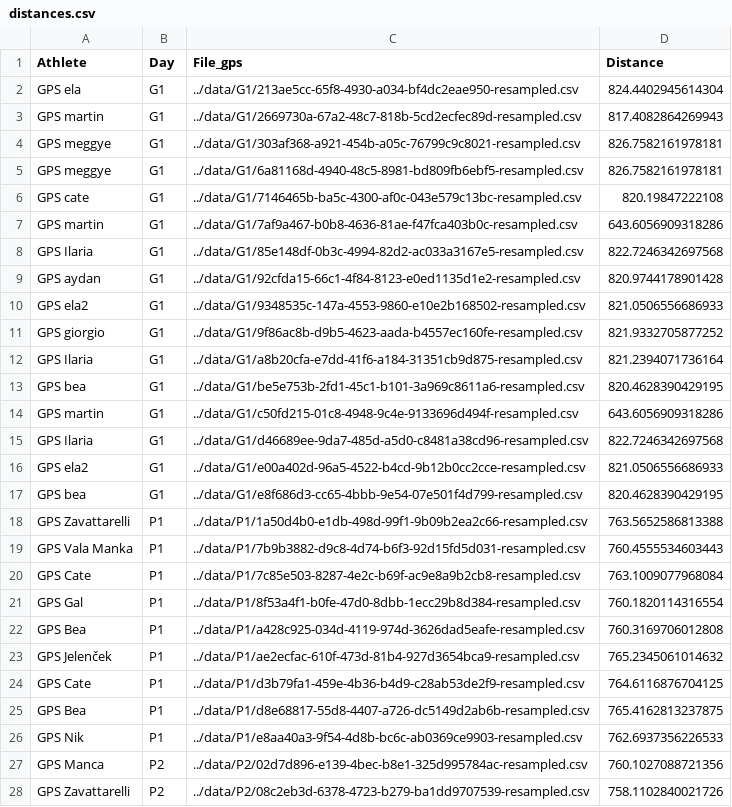
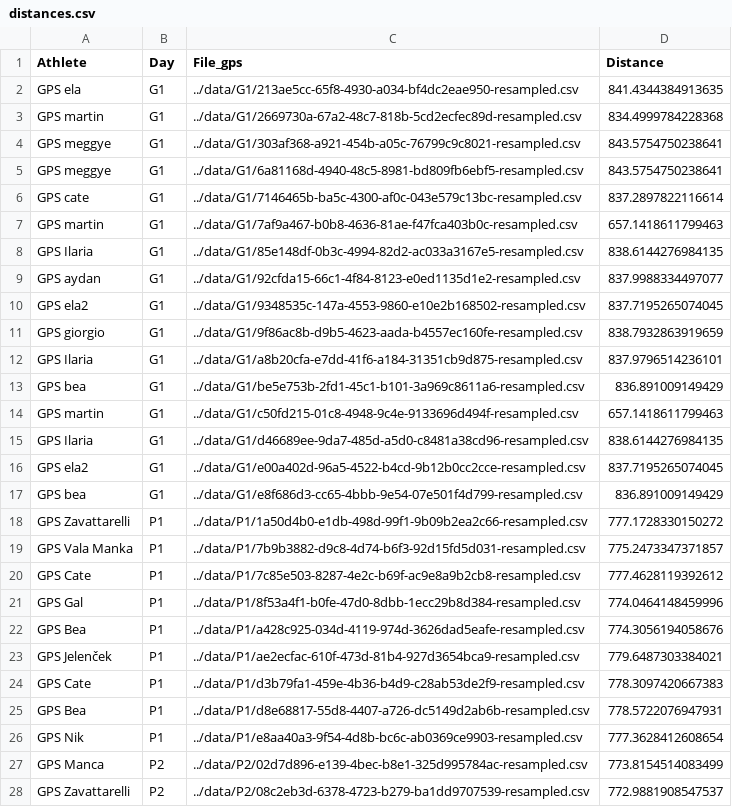
Before and after one commit to KalcMatej99/SkiAnalysisBasezzi, a CSV file: data/filtered/distances.csv, drawn as a sheet; only a part is shown; the diff covers the shown part only.

Commit message:
Corrected distances with altitude #3

```diff
--- a/data/filtered/distances.csv
+++ b/data/filtered/distances.csv
@@ -1,28 +1,28 @@
 Athlete,Day,File_gps,Distance
-GPS ela,G1,../data/G1/213ae5cc-65f8-4930-a034-bf4dc2eae950-resampled.csv,824.4402945614304
-GPS martin,G1,../data/G1/2669730a-67a2-48c7-818b-5cd2ecfec89d-resampled.csv,817.4082864269943
-GPS meggye,G1,../data/G1/303af368-a921-454b-a05c-76799c9c8021-resampled.csv,826.7582161978181
-GPS meggye,G1,../data/G1/6a81168d-4940-48c5-8981-bd809fb6ebf5-resampled.csv,826.7582161978181
-GPS cate,G1,../data/G1/7146465b-ba5c-4300-af0c-043e579c13bc-resampled.csv,820.19847222108
-GPS martin,G1,../data/G1/7af9a467-b0b8-4636-81ae-f47fca403b0c-resampled.csv,643.6056909318286
-GPS Ilaria,G1,../data/G1/85e148df-0b3c-4994-82d2-ac033a3167e5-resampled.csv,822.7246342697568
-GPS aydan,G1,../data/G1/92cfda15-66c1-4f84-8123-e0ed1135d1e2-resampled.csv,820.9744178901428
-GPS ela2,G1,../data/G1/9348535c-147a-4553-9860-e10e2b168502-resampled.csv,821.0506556686933
-GPS giorgio,G1,../data/G1/9f86ac8b-d9b5-4623-aada-b4557ec160fe-resampled.csv,821.9332705877252
-GPS Ilaria,G1,../data/G1/a8b20cfa-e7dd-41f6-a184-31351cb9d875-resampled.csv,821.2394071736164
-GPS bea,G1,../data/G1/be5e753b-2fd1-45c1-b101-3a969c8611a6-resampled.csv,820.4628390429195
-GPS martin,G1,../data/G1/c50fd215-01c8-4948-9c4e-9133696d494f-resampled.csv,643.6056909318286
-GPS Ilaria,G1,../data/G1/d46689ee-9da7-485d-a5d0-c8481a38cd96-resampled.csv,822.7246342697568
-GPS ela2,G1,../data/G1/e00a402d-96a5-4522-b4cd-9b12b0cc2cce-resampled.csv,821.0506556686933
-GPS bea,G1,../data/G1/e8f686d3-cc65-4bbb-9e54-07e501f4d799-resampled.csv,820.4628390429195
-GPS Zavattarelli ,P1,../data/P1/1a50d4b0-e1db-498d-99f1-9b09b2ea2c66-resampled.csv,763.5652586813388
-GPS Vala Manka,P1,../data/P1/7b9b3882-d9c8-4d74-b6f3-92d15fd5d031-resampled.csv,760.4555534603443
-GPS Cate,P1,../data/P1/7c85e503-8287-4e2c-b69f-ac9e8a9b2cb8-resampled.csv,763.1009077968084
-GPS Gal,P1,../data/P1/8f53a4f1-b0fe-47d0-8dbb-1ecc29b8d384-resampled.csv,760.1820114316554
-GPS Bea,P1,../data/P1/a428c925-034d-4119-974d-3626dad5eafe-resampled.csv,760.3169706012808
-GPS Jelenček,P1,../data/P1/ae2ecfac-610f-473d-81b4-927d3654bca9-resampled.csv,765.2345061014632
-GPS Cate,P1,../data/P1/d3b79fa1-459e-4b36-b4d9-c28ab53de2f9-resampled.csv,764.6116876704125
-GPS Bea,P1,../data/P1/d8e68817-55d8-4407-a726-dc5149d2ab6b-resampled.csv,765.4162813237875
-GPS Nik,P1,../data/P1/e8aa40a3-9f54-4d8b-bc6c-ab0369ce9903-resampled.csv,762.6937356226533
-GPS Manca,P2,../data/P2/02d7d896-e139-4bec-b8e1-325d995784ac-resampled.csv,760.1027088721356
-GPS Zavattarelli ,P2,../data/P2/08c2eb3d-6378-4723-b279-ba1dd9707539-resampled.csv,758.1102840021726
+GPS ela,G1,../data/G1/213ae5cc-65f8-4930-a034-bf4dc2eae950-resampled.csv,841.4344384913635
+GPS martin,G1,../data/G1/2669730a-67a2-48c7-818b-5cd2ecfec89d-resampled.csv,834.4999784228368
+GPS meggye,G1,../data/G1/303af368-a921-454b-a05c-76799c9c8021-resampled.csv,843.5754750238641
+GPS meggye,G1,../data/G1/6a81168d-4940-48c5-8981-bd809fb6ebf5-resampled.csv,843.5754750238641
+GPS cate,G1,../data/G1/7146465b-ba5c-4300-af0c-043e579c13bc-resampled.csv,837.2897822116614
+GPS martin,G1,../data/G1/7af9a467-b0b8-4636-81ae-f47fca403b0c-resampled.csv,657.1418611799463
+GPS Ilaria,G1,../data/G1/85e148df-0b3c-4994-82d2-ac033a3167e5-resampled.csv,838.6144276984135
+GPS aydan,G1,../data/G1/92cfda15-66c1-4f84-8123-e0ed1135d1e2-resampled.csv,837.9988334497077
+GPS ela2,G1,../data/G1/9348535c-147a-4553-9860-e10e2b168502-resampled.csv,837.7195265074045
+GPS giorgio,G1,../data/G1/9f86ac8b-d9b5-4623-aada-b4557ec160fe-resampled.csv,838.7932863919659
+GPS Ilaria,G1,../data/G1/a8b20cfa-e7dd-41f6-a184-31351cb9d875-resampled.csv,837.9796514236101
+GPS bea,G1,../data/G1/be5e753b-2fd1-45c1-b101-3a969c8611a6-resampled.csv,836.891009149429
+GPS martin,G1,../data/G1/c50fd215-01c8-4948-9c4e-9133696d494f-resampled.csv,657.1418611799463
+GPS Ilaria,G1,../data/G1/d46689ee-9da7-485d-a5d0-c8481a38cd96-resampled.csv,838.6144276984135
+GPS ela2,G1,../data/G1/e00a402d-96a5-4522-b4cd-9b12b0cc2cce-resampled.csv,837.7195265074045
+GPS bea,G1,../data/G1/e8f686d3-cc65-4bbb-9e54-07e501f4d799-resampled.csv,836.891009149429
+GPS Zavattarelli ,P1,../data/P1/1a50d4b0-e1db-498d-99f1-9b09b2ea2c66-resampled.csv,777.1728330150272
+GPS Vala Manka,P1,../data/P1/7b9b3882-d9c8-4d74-b6f3-92d15fd5d031-resampled.csv,775.2473347371857
+GPS Cate,P1,../data/P1/7c85e503-8287-4e2c-b69f-ac9e8a9b2cb8-resampled.csv,777.4628119392612
+GPS Gal,P1,../data/P1/8f53a4f1-b0fe-47d0-8dbb-1ecc29b8d384-resampled.csv,774.0464148459996
+GPS Bea,P1,../data/P1/a428c925-034d-4119-974d-3626dad5eafe-resampled.csv,774.3056194058676
+GPS Jelenček,P1,../data/P1/ae2ecfac-610f-473d-81b4-927d3654bca9-resampled.csv,779.6487303384021
+GPS Cate,P1,../data/P1/d3b79fa1-459e-4b36-b4d9-c28ab53de2f9-resampled.csv,778.3097420667383
+GPS Bea,P1,../data/P1/d8e68817-55d8-4407-a726-dc5149d2ab6b-resampled.csv,778.5722076947931
+GPS Nik,P1,../data/P1/e8aa40a3-9f54-4d8b-bc6c-ab0369ce9903-resampled.csv,777.3628412608654
+GPS Manca,P2,../data/P2/02d7d896-e139-4bec-b8e1-325d995784ac-resampled.csv,773.8154514083499
+GPS Zavattarelli ,P2,../data/P2/08c2eb3d-6378-4723-b279-ba1dd9707539-resampled.csv,772.9881908547537
```
Also changed, not shown: 7 edited cells elsewhere in this file, 1 other file.
